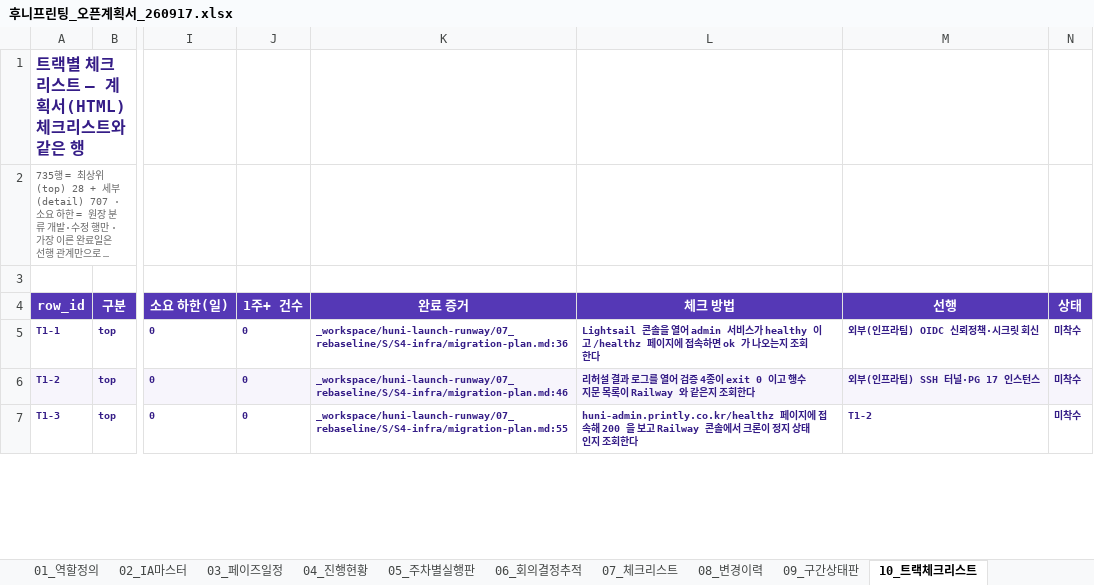
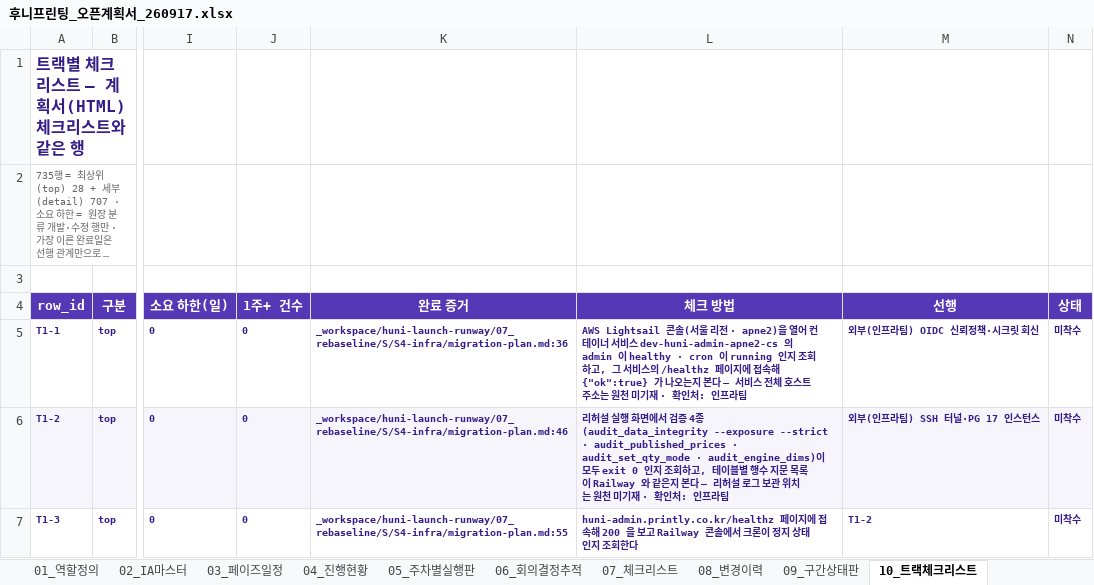
Before and after one commit to skeeper75/HuniWeb, an Excel workbook: docs/huni/후니프린팅_오픈계획서_260917.xlsx, sheet 10_트랙체크리스트, drawn as a sheet; only a part is shown, gaps mark what is left out; long unchanged cells end in …; values as stored, in another font and other column widths than the file's, no borders; the diff covers the shown part only; the diff names each change by its address in the sheet, - before the commit and + after, or states it on an @@ line.

Commit message:
fix(t47): M4-보정 AC-LP-016 대리 리뷰 반영 F1~F9 — 체크 방법 원천값·T 번호·이번 주 착수 가능·계산 불가 표기·수동 등록 요약·원천 없는 이름 제거·판정 아님 문장
D3 14/14 · 음성 대조 exit 1 유지.

card: t47 · SPEC-LAUNCHPLAN-001

🗿 MoAI

```diff
--- a/docs/huni/후니프린팅_오픈계획서_260917.xlsx (sheet 10_트랙체크리스트)
+++ b/docs/huni/후니프린팅_오픈계획서_260917.xlsx (sheet 10_트랙체크리스트)
-L5 (체크 방법): Lightsail 콘솔을 열어 admin 서비스가 healthy 이고 /healthz 페이지에 접속하면 ok 가 나오는지 조회한다
+L5 (체크 방법): AWS Lightsail 콘솔(서울 리전 · apne2)을 열어 컨테이너 서비스 dev-huni-admin-apne2-cs 의 admin 이 healthy · cron 이 running 인지 조회하고, 그 서비스의 /healthz 페이지에 접속해 {"ok":true} 가 나오는지 본다 — 서비스 전체 호스트 주소는 원천 미기재 · 확인처: 인프라팀
-L6 (체크 방법): 리허설 결과 로그를 열어 검증 4종이 exit 0 이고 행수 지문 목록이 Railway 와 같은지 조회한다
+L6 (체크 방법): 리허설 실행 화면에서 검증 4종(audit_data_integrity --exposure --strict · audit_published_prices · audit_set_qty_mode · audit_engine_dims)이 모두 exit 0 인지 조회하고, 테이블별 행수 지문 목록이 Railway 와 같은지 본다 — 리허설 로그 보관 위치는 원천 미기재 · 확인처: 인프라팀
```
Also changed, not shown: 8 edited cells elsewhere in this sheet, 6 other files.
